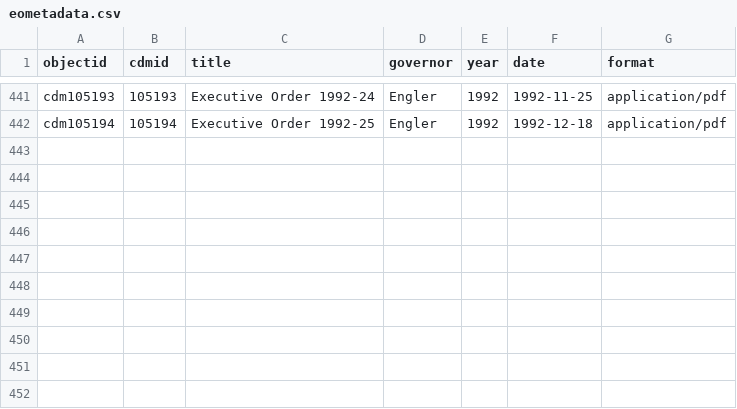
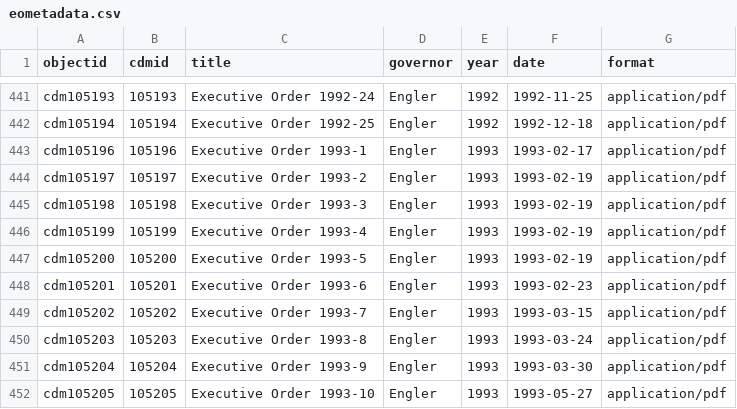
Before and after one commit to libraryofmichigan/executiveorders, a CSV file: _data/eometadata.csv, drawn as a sheet; only a part is shown, gaps mark what is left out.

Commit message:
added 1993 1-10 metadata

```diff
--- a/_data/eometadata.csv
+++ b/_data/eometadata.csv
@@ -442 +442,11 @@ cdm105193,105193,Executive Order 1992-24,Engler,1992,1992-11-25,application/pdf
 cdm105194,105194,Executive Order 1992-25,Engler,1992,1992-12-18,application/pdf
+cdm105196,105196,Executive Order 1993-1,Engler,1993,1993-02-17,application/pdf
+cdm105197,105197,Executive Order 1993-2,Engler,1993,1993-02-19,application/pdf
+cdm105198,105198,Executive Order 1993-3,Engler,1993,1993-02-19,application/pdf
+cdm105199,105199,Executive Order 1993-4,Engler,1993,1993-02-19,application/pdf
+cdm105200,105200,Executive Order 1993-5,Engler,1993,1993-02-19,application/pdf
+cdm105201,105201,Executive Order 1993-6,Engler,1993,1993-02-23,application/pdf
+cdm105202,105202,Executive Order 1993-7,Engler,1993,1993-03-15,application/pdf
+cdm105203,105203,Executive Order 1993-8,Engler,1993,1993-03-24,application/pdf
+cdm105204,105204,Executive Order 1993-9,Engler,1993,1993-03-30,application/pdf
+cdm105205,105205,Executive Order 1993-10,Engler,1993,1993-05-27,application/pdf
```
